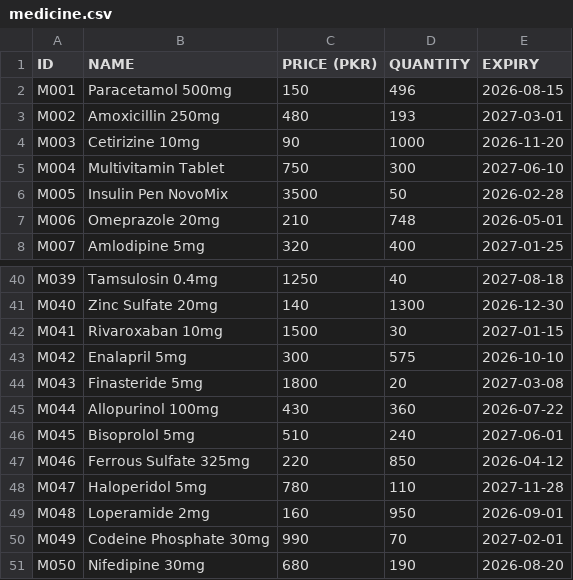
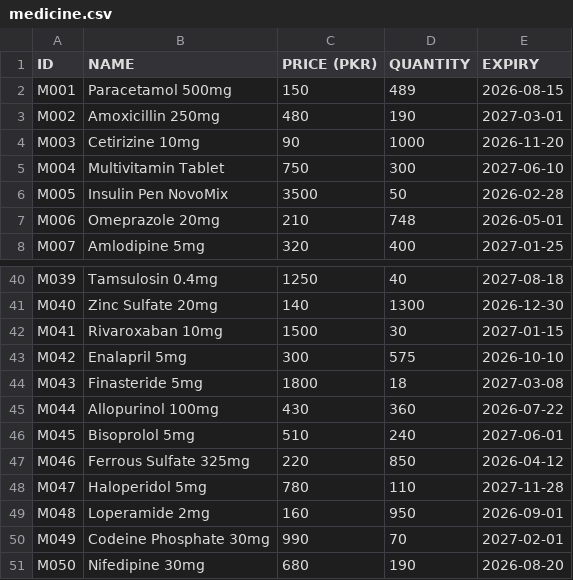
Before and after one commit to MBilal186/AI-Enhanced-Pharmacy-Management-System, a CSV file: dataset/medicine.csv, drawn as a sheet; only a part is shown, gaps mark what is left out.

```diff
--- a/dataset/medicine.csv
+++ b/dataset/medicine.csv
@@ -1,4 +1,4 @@
 ID,NAME,PRICE (PKR),QUANTITY,EXPIRY
-M001,Paracetamol 500mg,150,496,2026-08-15
-M002,Amoxicillin 250mg,480,193,2027-03-01
+M001,Paracetamol 500mg,150,489,2026-08-15
+M002,Amoxicillin 250mg,480,190,2027-03-01
 M003,Cetirizine 10mg,90,1000,2026-11-20
@@ -43,3 +43,3 @@ M041,Rivaroxaban 10mg,1500,30,2027-01-15
 M042,Enalapril 5mg,300,575,2026-10-10
-M043,Finasteride 5mg,1800,20,2027-03-08
+M043,Finasteride 5mg,1800,18,2027-03-08
 M044,Allopurinol 100mg,430,360,2026-07-22
```
Also changed, not shown: dataset/sales.csv, 11 other files.
